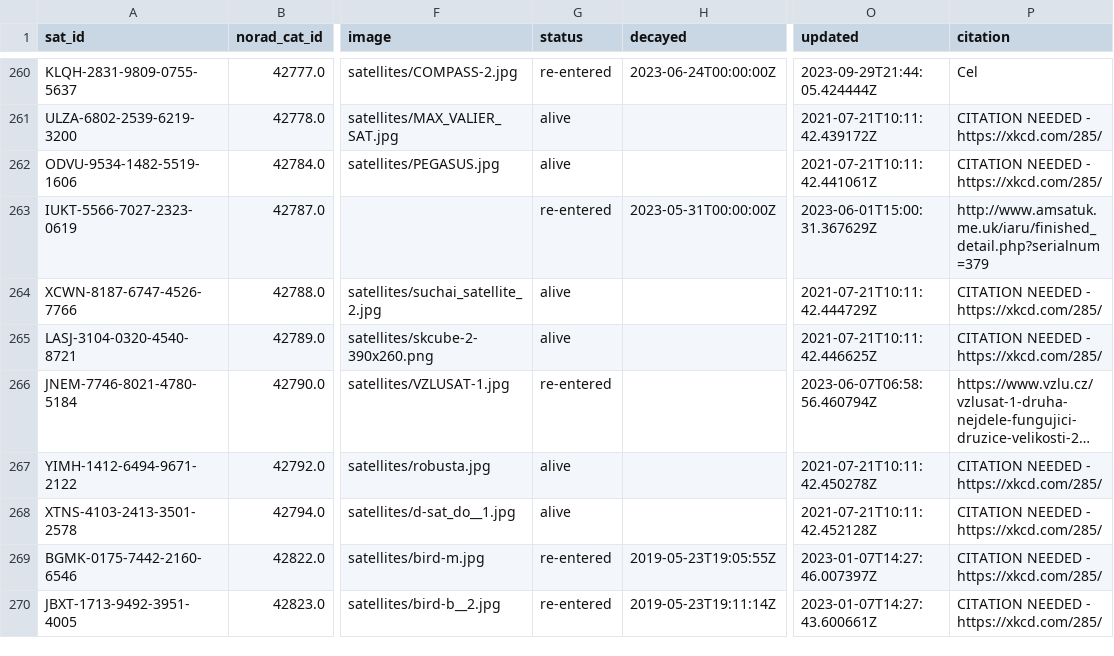
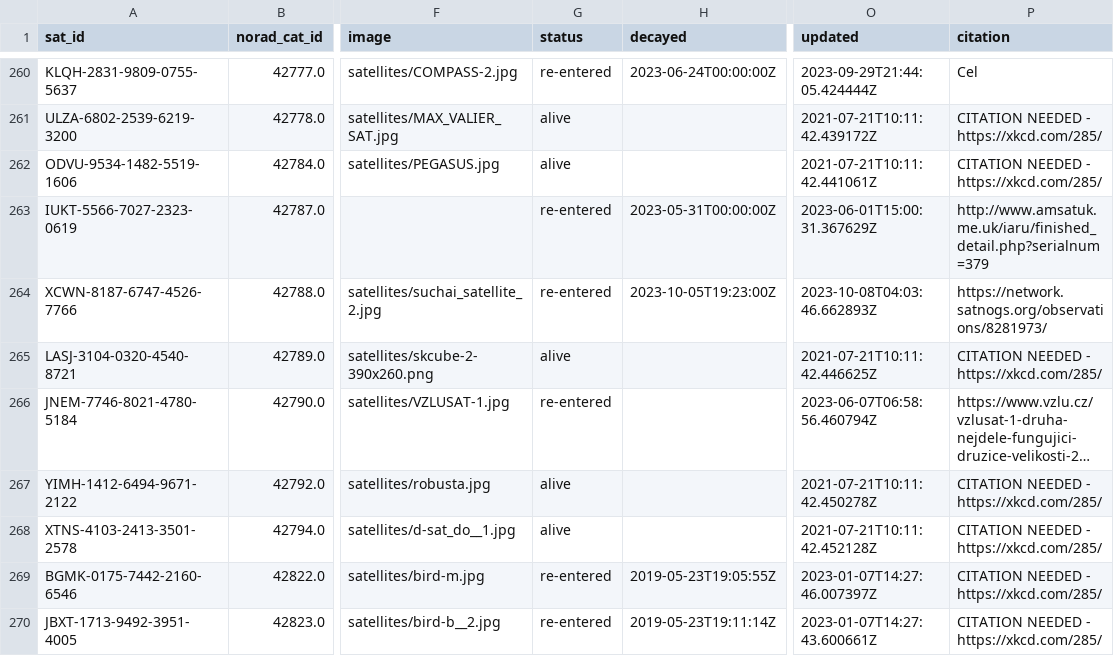
Before and after one commit to Sibizwan5/amateur-satellite-database, a CSV file: data/satnogs.csv, drawn as a sheet; only a part is shown, gaps mark what is left out; long unchanged cells end in …; the diff names each change by its address in the sheet, - before the commit and + after, or states it on an @@ line.

```diff
--- a/data/satnogs.csv
+++ b/data/satnogs.csv
-G264 (status): alive
+G264 (status): re-entered
-H264 (decayed): (empty)
+H264 (decayed): 2023-10-05T19:23:00Z
-O264 (updated): 2021-07-21T10:11:42.444729Z
+O264 (updated): 2023-10-08T04:03:46.662893Z
-P264 (citation): CITATION NEEDED - https://xkcd.com/285/
+P264 (citation): https://network.satnogs.org/observations/8281973/
```
Also changed, not shown: 1 other file.
